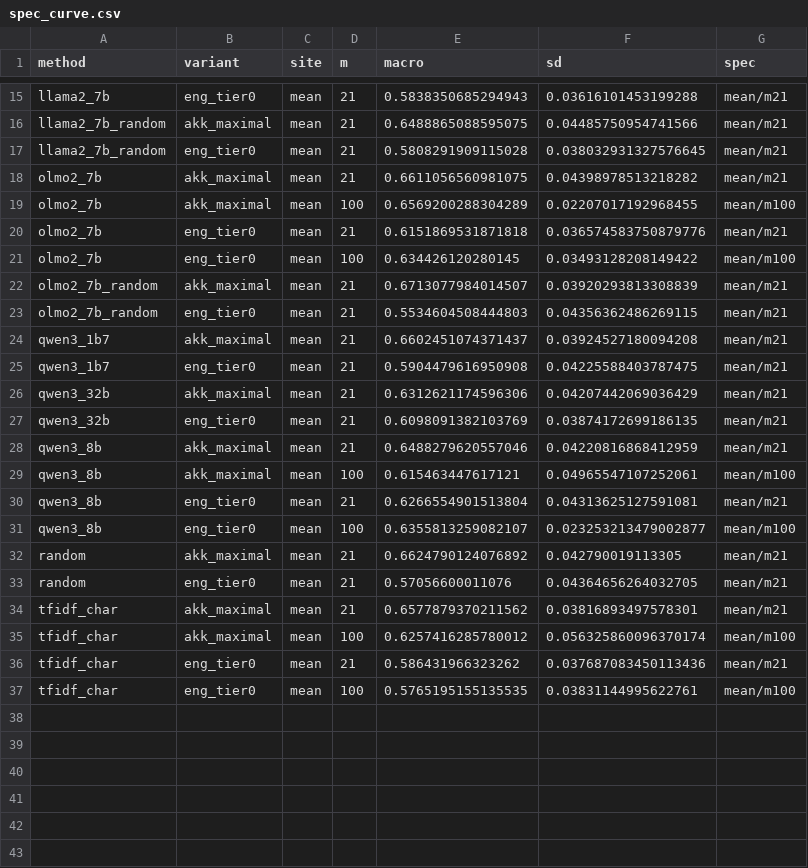
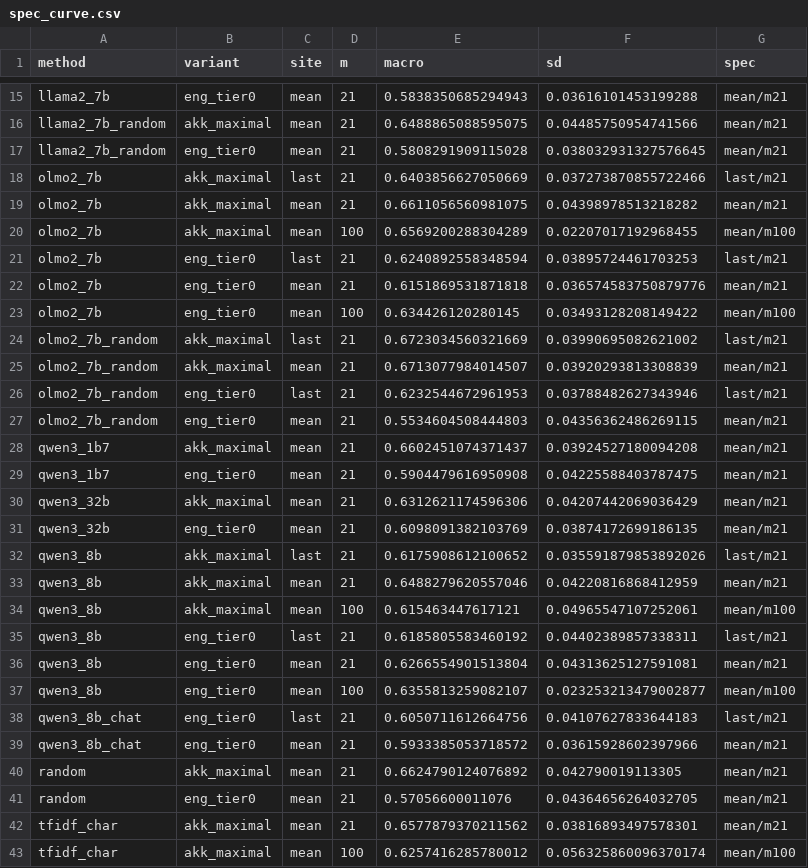
Before and after one commit to YarinBeni/HUJI-THESIS--YARIN, a CSV file: v_1/src/phase2/pairs/results/spec_curve.csv, drawn as a sheet; only a part is shown, gaps mark what is left out; the shorter side is filled out with more unchanged rows; the diff names each change by its address in the sheet, - before the commit and + after, or states it on an @@ line.

Commit message:
F19: site=last probes + specification curve (job 23200)

```diff
--- a/v_1/src/phase2/pairs/results/spec_curve.csv
+++ b/v_1/src/phase2/pairs/results/spec_curve.csv
+row 18: olmo2_7b | akk_maximal | last | 21 | 0.6403856627050669 | 0.037273870855722466 | last/m21
+row 21: olmo2_7b | eng_tier0 | last | 21 | 0.6240892558348594 | 0.03895724461703253 | last/m21
+row 24: olmo2_7b_random | akk_maximal | last | 21 | 0.6723034560321669 | 0.03990695082621002 | last/m21
+row 26: olmo2_7b_random | eng_tier0 | last | 21 | 0.6232544672961953 | 0.03788482627343946 | last/m21
+row 32: qwen3_8b | akk_maximal | last | 21 | 0.6175908612100652 | 0.035591879853892026 | last/m21
+row 35: qwen3_8b | eng_tier0 | last | 21 | 0.6185805583460192 | 0.04402389857338311 | last/m21
+row 38: qwen3_8b_chat | eng_tier0 | last | 21 | 0.6050711612664756 | 0.04107627833644183 | last/m21
+row 39: qwen3_8b_chat | eng_tier0 | mean | 21 | 0.5933385053718572 | 0.03615928602397966 | mean/m21
```
Also changed, not shown: 9 other files.
